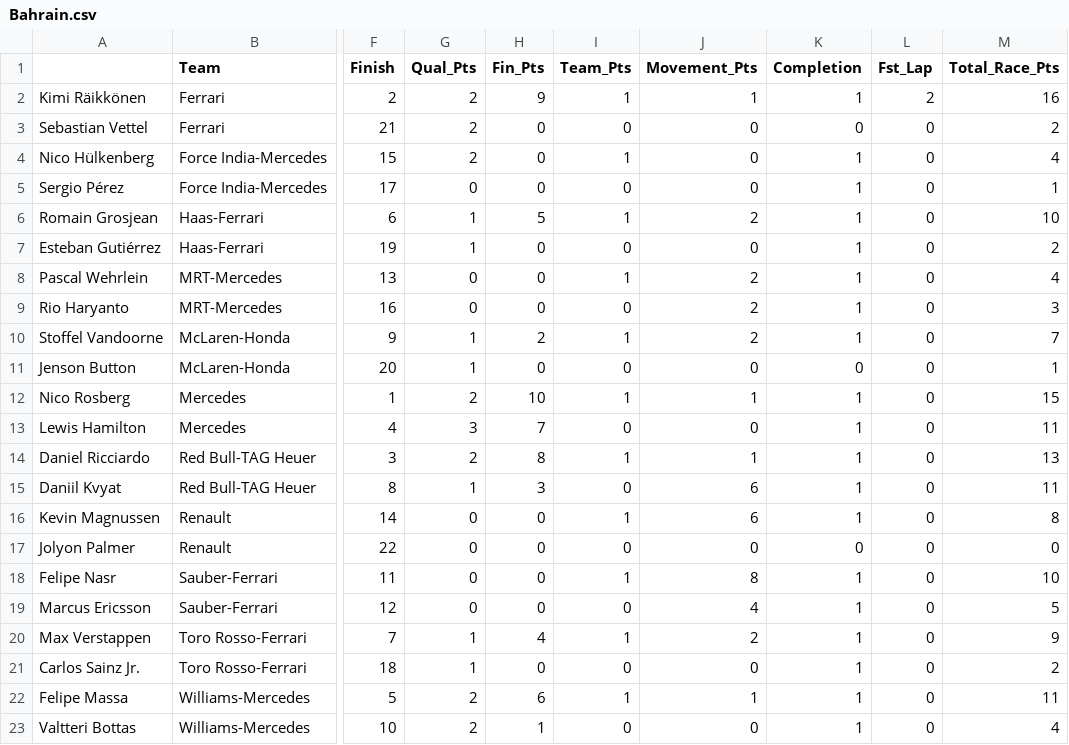
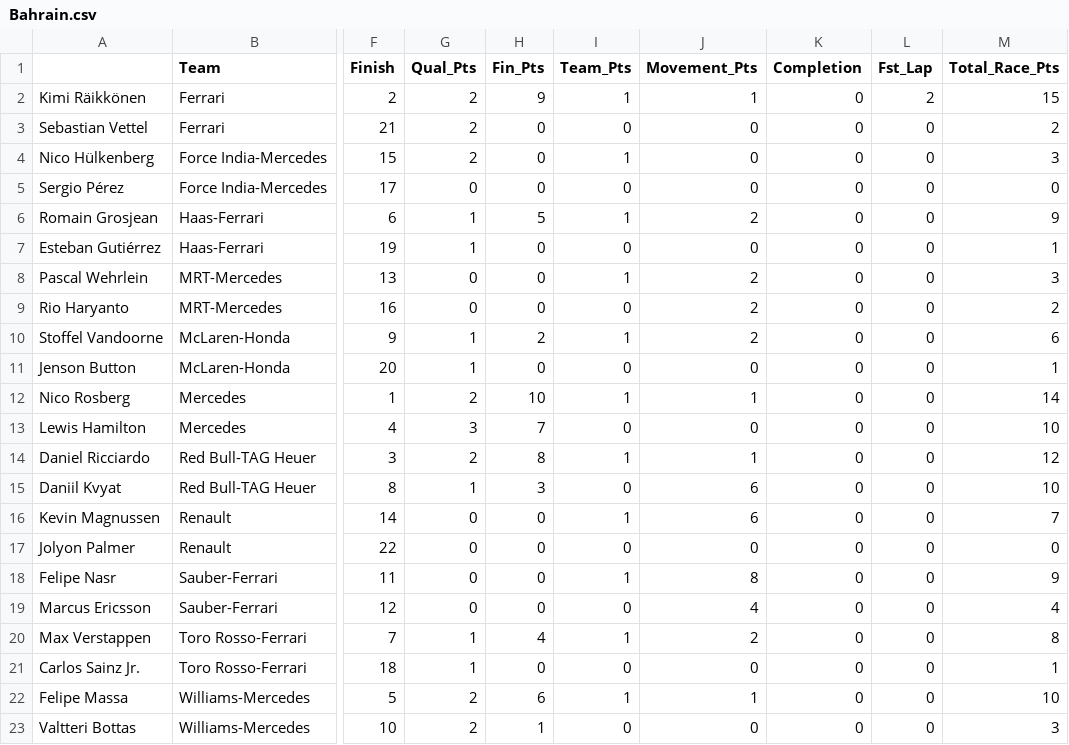
Before and after one commit to jankcious/fantasy-formula-one, a CSV file: races/Bahrain.csv, drawn as a sheet; only a part is shown, gaps mark what is left out; the diff names each change by its address in the sheet, - before the commit and + after, or states it on an @@ line.

```diff
--- a/races/Bahrain.csv
+++ b/races/Bahrain.csv
-K2 (Completion): 1
+K2 (Completion): 0
-M2 (Total_Race_Pts): 16
+M2 (Total_Race_Pts): 15
-K4:K10 (Completion): 1
+K4:K10 (Completion): 0
-M4 (Total_Race_Pts): 4
+M4 (Total_Race_Pts): 3
-M5 (Total_Race_Pts): 1
+M5 (Total_Race_Pts): 0
-M6 (Total_Race_Pts): 10
+M6 (Total_Race_Pts): 9
-M7 (Total_Race_Pts): 2
+M7 (Total_Race_Pts): 1
-M8 (Total_Race_Pts): 4
+M8 (Total_Race_Pts): 3
-M9 (Total_Race_Pts): 3
+M9 (Total_Race_Pts): 2
-M10 (Total_Race_Pts): 7
+M10 (Total_Race_Pts): 6
-K12:K16 (Completion): 1
+K12:K16 (Completion): 0
-M12 (Total_Race_Pts): 15
+M12 (Total_Race_Pts): 14
-M13 (Total_Race_Pts): 11
+M13 (Total_Race_Pts): 10
-M14 (Total_Race_Pts): 13
+M14 (Total_Race_Pts): 12
-M15 (Total_Race_Pts): 11
+M15 (Total_Race_Pts): 10
-M16 (Total_Race_Pts): 8
+M16 (Total_Race_Pts): 7
-K18:K23 (Completion): 1
+K18:K23 (Completion): 0
-M18 (Total_Race_Pts): 10
+M18 (Total_Race_Pts): 9
-M19 (Total_Race_Pts): 5
+M19 (Total_Race_Pts): 4
-M20 (Total_Race_Pts): 9
+M20 (Total_Race_Pts): 8
-M21 (Total_Race_Pts): 2
+M21 (Total_Race_Pts): 1
-M22 (Total_Race_Pts): 11
+M22 (Total_Race_Pts): 10
-M23 (Total_Race_Pts): 4
+M23 (Total_Race_Pts): 3
```
Also changed, not shown: 1 other file.
